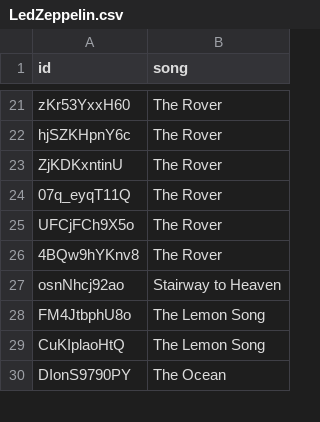
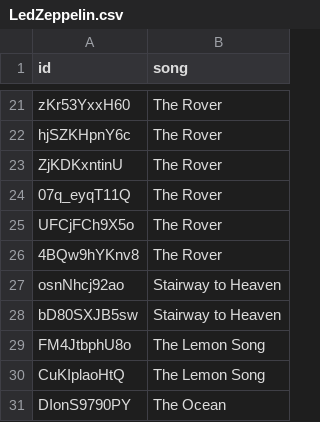
Before and after one commit to kose/guitar-lesson, a CSV file: LedZeppelin/LedZeppelin.csv, drawn as a sheet; only a part is shown, gaps mark what is left out.

Commit message:
add Stairway to Heaven

```diff
--- a/LedZeppelin/LedZeppelin.csv
+++ b/LedZeppelin/LedZeppelin.csv
@@ -27,2 +27,3 @@ UFCjFCh9X5o,The Rover
 osnNhcj92ao,Stairway to Heaven
+bD80SXJB5sw,Stairway to Heaven
 FM4JtbphU8o,The Lemon Song
```
Also changed, not shown: 1 other file.
